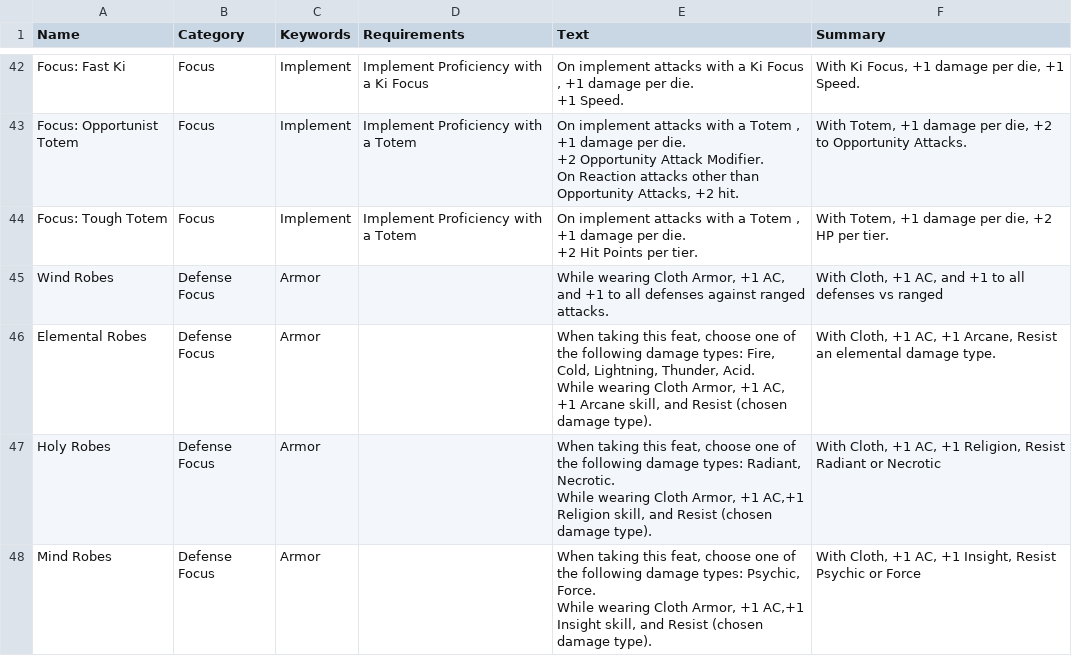
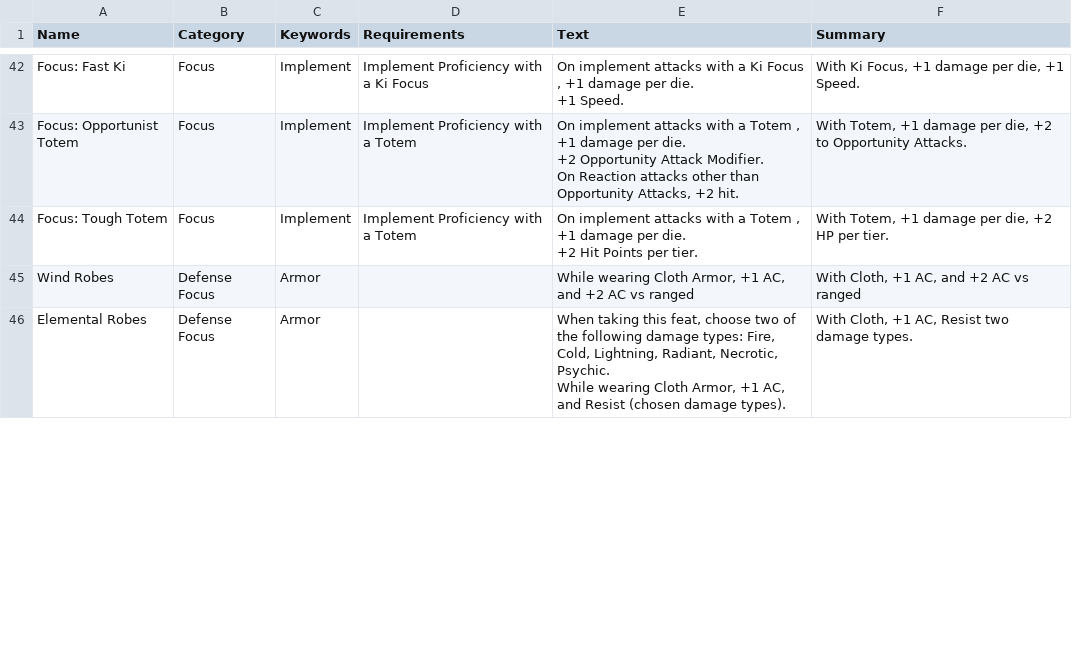
Before and after one commit to capelastegui/sfrpg, a CSV file: raw/Feats-raw.csv, drawn as a sheet; only a part is shown, gaps mark what is left out; the diff covers the shown part only.

Commit message:
Diagrams and Balance pass
Added scripts and data for generating grid diagrams. Balance refinements
for feat list.

```diff
--- a/raw/Feats-raw.csv
+++ b/raw/Feats-raw.csv
@@ -97,8 +97,4 @@ Focus: Tough Totem;Focus;Implement;Implement Proficiency with a Totem;"On implem
 +2 Hit Points per tier.";With Totem, +1 damage per die, +2 HP per tier.
-Wind Robes;Defense Focus;Armor;;While wearing Cloth Armor, +1 AC, and +1 to all defenses against ranged attacks.;With Cloth, +1 AC, and +1 to all defenses vs ranged
-Elemental Robes;Defense Focus;Armor;;"When taking this feat, choose one of the following damage types: Fire, Cold, Lightning, Thunder, Acid.
-While wearing Cloth Armor, +1 AC, +1 Arcane skill, and Resist (chosen damage type).";With Cloth, +1 AC, +1 Arcane, Resist an elemental damage type.
-Holy Robes;Defense Focus;Armor;;"When taking this feat, choose one of the following damage types: Radiant, Necrotic.
-While wearing Cloth Armor, +1 AC,+1 Religion skill, and Resist (chosen damage type).";With Cloth, +1 AC, +1 Religion, Resist Radiant or Necrotic
-Mind Robes;Defense Focus;Armor;;"When taking this feat, choose one of the following damage types: Psychic, Force.
-While wearing Cloth Armor, +1 AC,+1 Insight skill, and Resist (chosen damage type).";With Cloth, +1 AC, +1 Insight, Resist Psychic or Force
+Wind Robes;Defense Focus;Armor;;While wearing Cloth Armor, +1 AC, and +2 AC vs ranged;With Cloth, +1 AC, and +2 AC vs ranged
+Elemental Robes;Defense Focus;Armor;;"When taking this feat, choose two of the following damage types: Fire, Cold, Lightning, Radiant, Necrotic, Psychic.
+While wearing Cloth Armor, +1 AC,  and Resist (chosen damage types).";With Cloth, +1 AC, Resist two damage types.
```
Also changed, not shown: 1 removed row and 26 edited cells elsewhere in this file, 7 other files.
